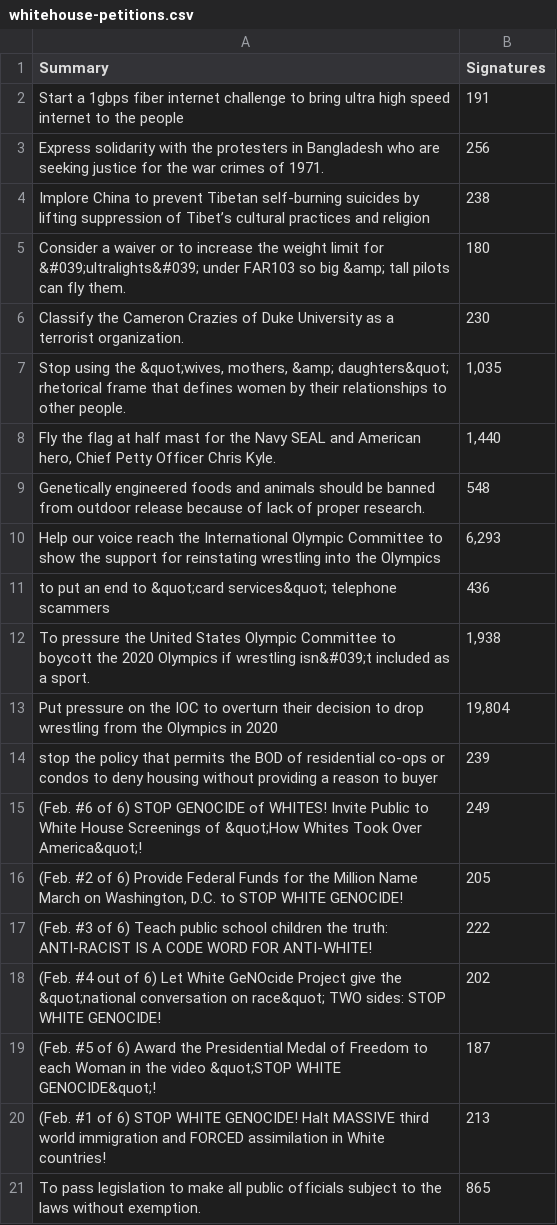
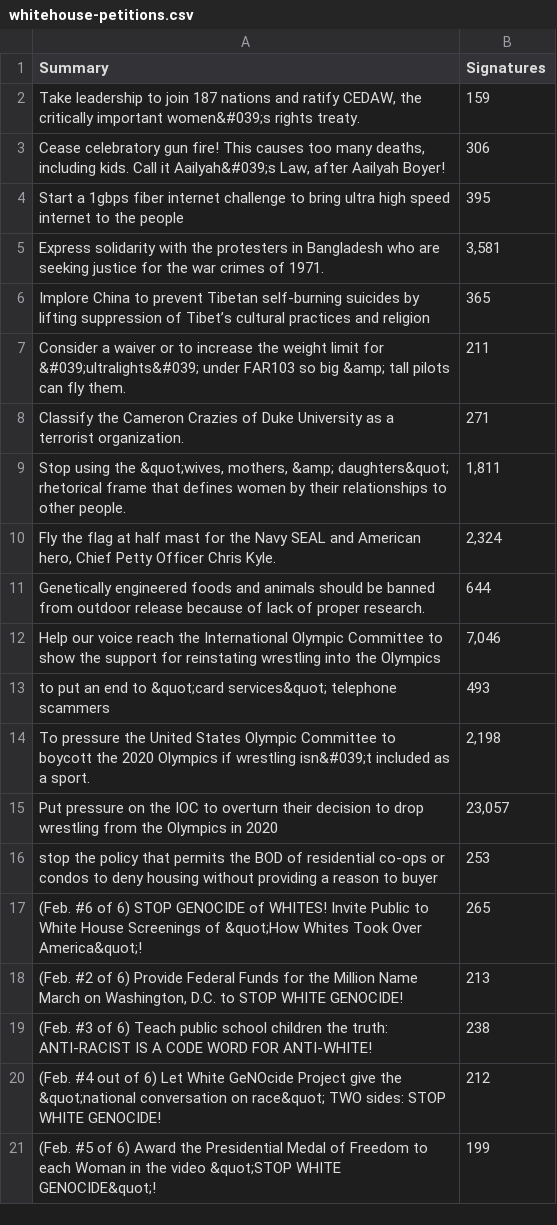
Before and after one commit to joshcutler/PS632-Spring2013, a CSV file: assets/Week5/whitehouse-petitions.csv, drawn as a sheet.

Commit message:
updated code after lab 5

```diff
--- a/assets/Week5/whitehouse-petitions.csv
+++ b/assets/Week5/whitehouse-petitions.csv
@@ -1,21 +1,21 @@
 Summary,Signatures
-Start a 1gbps fiber internet challenge to bring ultra high speed internet to the people,191
-Express solidarity with the protesters in Bangladesh who are seeking justice for the war crimes of 1971.,256
-Implore China to prevent Tibetan self-burning suicides by lifting suppression of Tibet’s cultural practices and religion,238
-Consider a waiver or to increase the weight limit for &#039;ultralights&#039; under FAR103 so big &amp; tall pilots can fly them.,180
-Classify the Cameron Crazies of Duke University as a terrorist organization.,230
-"Stop using the &quot;wives, mothers, &amp; daughters&quot; rhetorical frame that defines women by their relationships to other people.","1,035"
-"Fly the flag at half mast for the Navy SEAL and American hero, Chief Petty Officer Chris Kyle.","1,440"
-Genetically engineered foods and animals should be banned from outdoor release because of lack of proper research.,548
-Help our voice reach the International Olympic Committee to show the support for reinstating wrestling into the Olympics,"6,293"
-to put an end to &quot;card services&quot; telephone scammers,436
-To pressure the United States Olympic Committee to boycott the 2020 Olympics if wrestling isn&#039;t included as a sport.,"1,938"
-Put pressure on the IOC to overturn their decision to drop wrestling from the Olympics in 2020,"19,804"
-stop the policy that permits the BOD of residential co-ops or condos to deny housing without providing a reason to buyer,239
-(Feb. #6 of 6) STOP GENOCIDE of WHITES! Invite Public to White House Screenings of &quot;How Whites Took Over America&quot;!,249
-"(Feb. #2 of 6) Provide Federal Funds for the Million Name March on Washington, D.C. to STOP WHITE GENOCIDE!",205
-(Feb. #3 of 6) Teach public school children the truth: ANTI-RACIST IS A CODE WORD FOR ANTI-WHITE!,222
-(Feb. #4 out of 6)  Let White GeNOcide Project give the &quot;national conversation on race&quot; TWO sides: STOP WHITE GENOCIDE!,202
-(Feb. #5 of 6) Award the Presidential Medal of Freedom to each Woman in the video &quot;STOP WHITE GENOCIDE&quot;!,187
-(Feb. #1 of 6) STOP WHITE GENOCIDE! Halt MASSIVE third world immigration and FORCED assimilation in White countries!,213
-To pass legislation to make all public officials subject to the laws without exemption.,865
+"Take leadership to join 187 nations and ratify CEDAW, the critically important women&#039;s rights treaty.",159
+"Cease celebratory gun fire! This causes too many deaths, including kids. Call it Aailyah&#039;s Law, after Aailyah Boyer!",306
+Start a 1gbps fiber internet challenge to bring ultra high speed internet to the people,395
+Express solidarity with the protesters in Bangladesh who are seeking justice for the war crimes of 1971.,"3,581"
+Implore China to prevent Tibetan self-burning suicides by lifting suppression of Tibet’s cultural practices and religion,365
+Consider a waiver or to increase the weight limit for &#039;ultralights&#039; under FAR103 so big &amp; tall pilots can fly them.,211
+Classify the Cameron Crazies of Duke University as a terrorist organization.,271
+"Stop using the &quot;wives, mothers, &amp; daughters&quot; rhetorical frame that defines women by their relationships to other people.","1,811"
+"Fly the flag at half mast for the Navy SEAL and American hero, Chief Petty Officer Chris Kyle.","2,324"
+Genetically engineered foods and animals should be banned from outdoor release because of lack of proper research.,644
+Help our voice reach the International Olympic Committee to show the support for reinstating wrestling into the Olympics,"7,046"
+to put an end to &quot;card services&quot; telephone scammers,493
+To pressure the United States Olympic Committee to boycott the 2020 Olympics if wrestling isn&#039;t included as a sport.,"2,198"
+Put pressure on the IOC to overturn their decision to drop wrestling from the Olympics in 2020,"23,057"
+stop the policy that permits the BOD of residential co-ops or condos to deny housing without providing a reason to buyer,253
+(Feb. #6 of 6) STOP GENOCIDE of WHITES! Invite Public to White House Screenings of &quot;How Whites Took Over America&quot;!,265
+"(Feb. #2 of 6) Provide Federal Funds for the Million Name March on Washington, D.C. to STOP WHITE GENOCIDE!",213
+(Feb. #3 of 6) Teach public school children the truth: ANTI-RACIST IS A CODE WORD FOR ANTI-WHITE!,238
+(Feb. #4 out of 6)  Let White GeNOcide Project give the &quot;national conversation on race&quot; TWO sides: STOP WHITE GENOCIDE!,212
+(Feb. #5 of 6) Award the Presidential Medal of Freedom to each Woman in the video &quot;STOP WHITE GENOCIDE&quot;!,199
```
Also changed, not shown: 3 other files.
